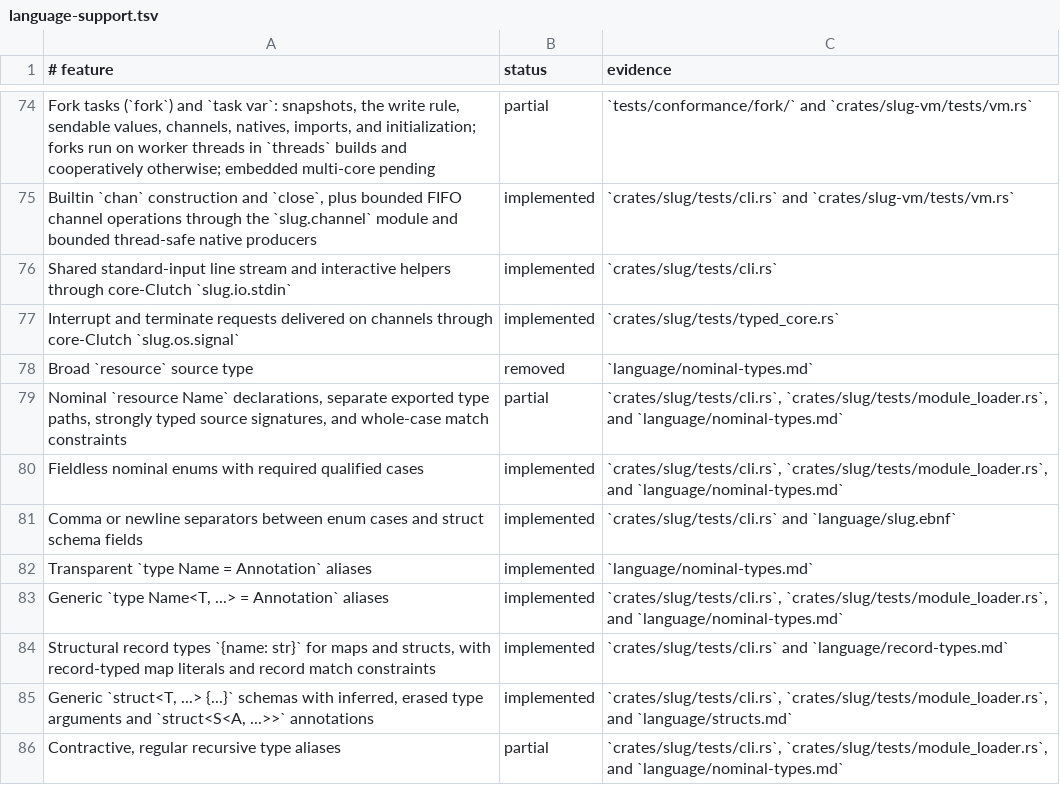
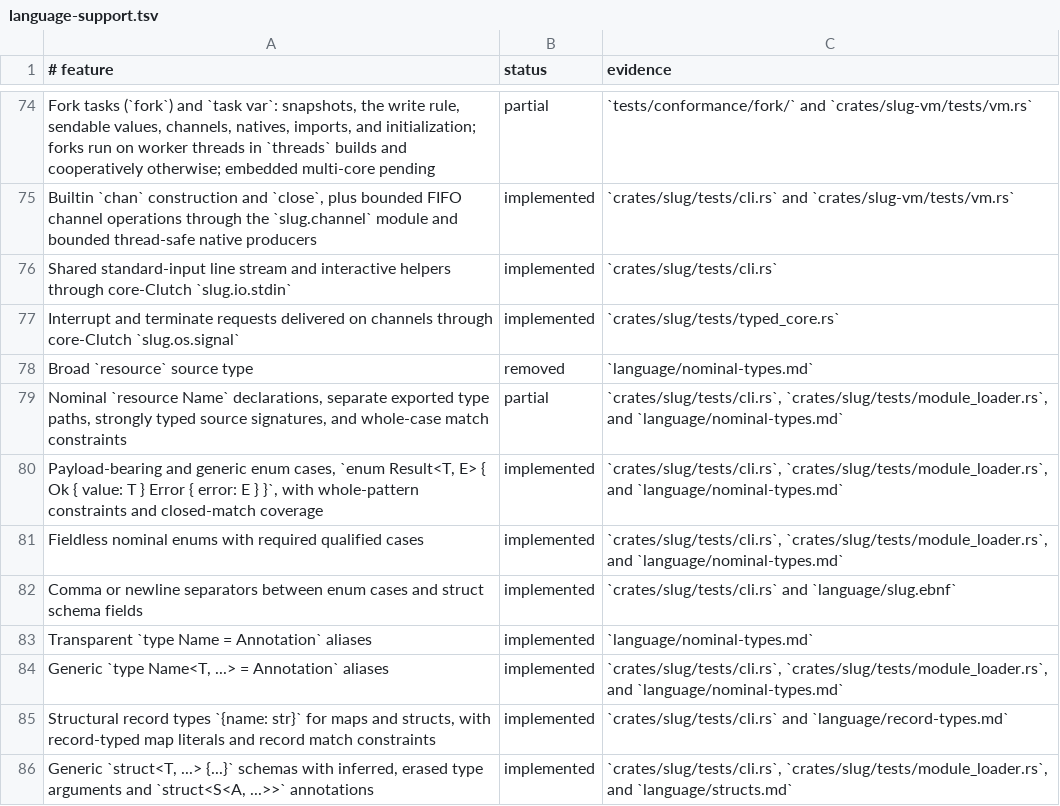
Before and after one commit to sluglang/slug-rs, a TSV file: docs/language-support.tsv, drawn as a sheet; only a part is shown, gaps mark what is left out; the shorter side is filled out with more unchanged rows; the diff names each change by its address in the sheet, - before the commit and + after, or states it on an @@ line.

Commit message:
feat(types): payload-bearing and generic enum cases

```diff
--- a/docs/language-support.tsv
+++ b/docs/language-support.tsv
+row 80: Payload-bearing and generic enum cases, `enum Result<T, E> { Ok { value: T } Error { error: E } }`, with whole-pattern constraints and closed-match coverage | implemented | `crates/slug/tests/cli.rs`, `crates/slug/tests/module_loader.rs`, and `language/nominal-types.md`
```
Also changed, not shown: 15 other files.
